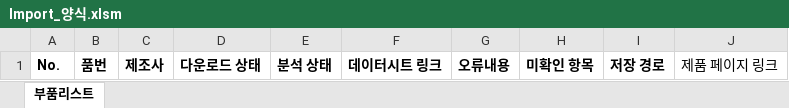
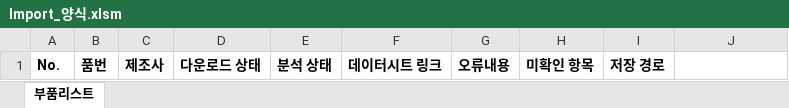
Before and after one commit to leeb8901-design/datasheet-auto-analysis-program_260721, an Excel workbook: vba/Import_양식.xlsm, sheet 부품리스트, drawn as a sheet; values as stored, in another font and other column widths than the file's, no borders; the diff names each change by its address in the sheet, - before the commit and + after, or states it on an @@ line.

Commit message:
Revert VBA download-failure landing-page fallback feature
Removes everything added this session for the "product page fallback"
work: find_datasheet's landing_page split, DownloadResult.landing_url,
the Excel "제품 페이지 링크" column, its wiring through DatasheetWorker,
the VBA WinHttp-based retry/fallback rewrite, both Import 양식 header
changes, the new tests, and the design/plan docs.

The pre-existing VBA download helper (URLDownloadToFileA-based) and
the datasheet/excel_writer keep_vba=True fix are both kept intact -
only this session's landing-page addition is removed, per explicit
request.

```diff
--- a/vba/Import_양식.xlsm (sheet 부품리스트)
+++ b/vba/Import_양식.xlsm (sheet 부품리스트)
-J1: 제품 페이지 링크
+J1: (empty)
```
Also changed, not shown: 10 other files.
